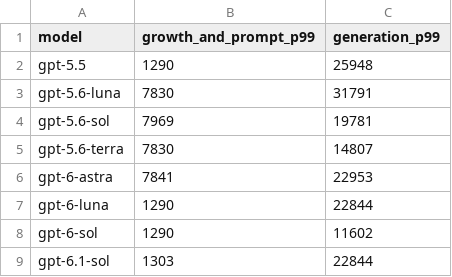
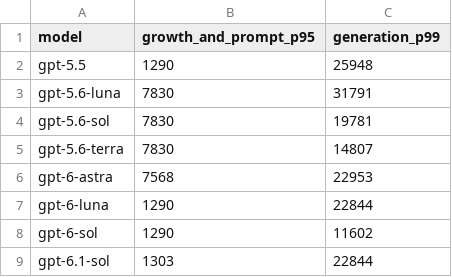
Before and after one commit to torad-labs/splice, a TSV file: core/src/main/resources/compaction-reserve.tsv (was core/src/main/resources/compaction-reserve-p99.tsv), drawn as a sheet.

```diff
--- a/core/src/main/resources/compaction-reserve-p99.tsv
+++ b/core/src/main/resources/compaction-reserve.tsv
@@ -1,7 +1,7 @@
-model	growth_and_prompt_p99	generation_p99
+model	growth_and_prompt_p95	generation_p99
 gpt-5.5	1290	25948
 gpt-5.6-luna	7830	31791
-gpt-5.6-sol	7969	19781
+gpt-5.6-sol	7830	19781
 gpt-5.6-terra	7830	14807
-gpt-6-astra	7841	22953
+gpt-6-astra	7568	22953
 gpt-6-luna	1290	22844
```
Also changed, not shown: .dev/restructure/capabilities.tsv, 18 other files.
